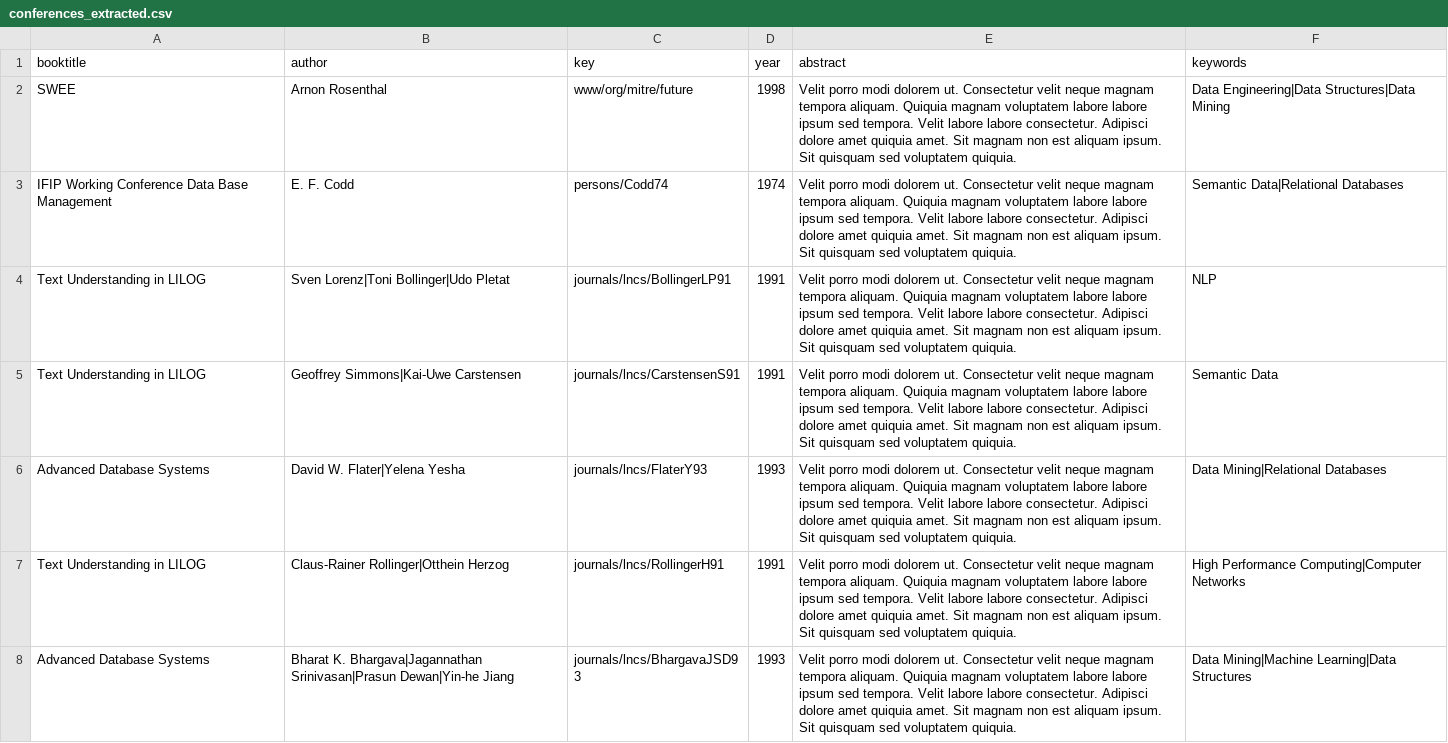
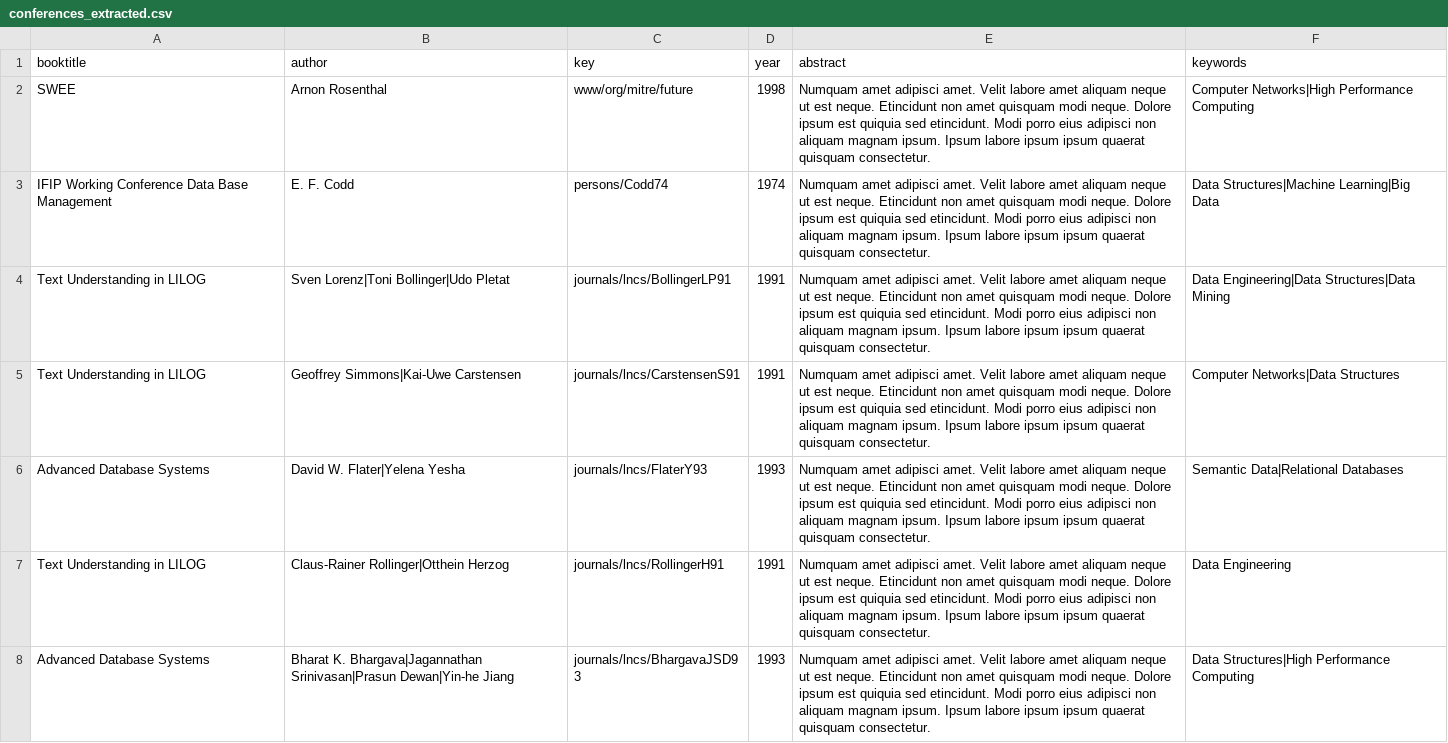
Before and after one commit to Nhok95/SDM_PropertyGraph, a CSV file: extracted/conferences_extracted.csv, drawn as a sheet; only a part is shown; the diff covers the shown part only.

```diff
--- a/extracted/conferences_extracted.csv
+++ b/extracted/conferences_extracted.csv
@@ -1,8 +1,8 @@
 booktitle;author;key;year;abstract;keywords
-SWEE;Arnon Rosenthal;www/org/mitre/future;1998;Velit porro modi dolorem ut. Consectetur velit neque magnam tempora aliquam. Quiquia magnam voluptatem labore labore ipsum sed tempora. Velit labore labore consectetur. Adipisci dolore amet quiquia amet. Sit magnam non est aliquam ipsum. Sit quisquam sed voluptatem quiquia.;Data Engineering|Data Structures|Data Mining
-IFIP Working Conference Data Base Management;E. F. Codd;persons/Codd74;1974;Velit porro modi dolorem ut. Consectetur velit neque magnam tempora aliquam. Quiquia magnam voluptatem labore labore ipsum sed tempora. Velit labore labore consectetur. Adipisci dolore amet quiquia amet. Sit magnam non est aliquam ipsum. Sit quisquam sed voluptatem quiquia.;Semantic Data|Relational Databases
-Text Understanding in LILOG;Sven Lorenz|Toni Bollinger|Udo Pletat;journals/lncs/BollingerLP91;1991;Velit porro modi dolorem ut. Consectetur velit neque magnam tempora aliquam. Quiquia magnam voluptatem labore labore ipsum sed tempora. Velit labore labore consectetur. Adipisci dolore amet quiquia amet. Sit magnam non est aliquam ipsum. Sit quisquam sed voluptatem quiquia.;NLP
-Text Understanding in LILOG;Geoffrey Simmons|Kai-Uwe Carstensen;journals/lncs/CarstensenS91;1991;Velit porro modi dolorem ut. Consectetur velit neque magnam tempora aliquam. Quiquia magnam voluptatem labore labore ipsum sed tempora. Velit labore labore consectetur. Adipisci dolore amet quiquia amet. Sit magnam non est aliquam ipsum. Sit quisquam sed voluptatem quiquia.;Semantic Data
-Advanced Database Systems;David W. Flater|Yelena Yesha;journals/lncs/FlaterY93;1993;Velit porro modi dolorem ut. Consectetur velit neque magnam tempora aliquam. Quiquia magnam voluptatem labore labore ipsum sed tempora. Velit labore labore consectetur. Adipisci dolore amet quiquia amet. Sit magnam non est aliquam ipsum. Sit quisquam sed voluptatem quiquia.;Data Mining|Relational Databases
-Text Understanding in LILOG;Claus-Rainer Rollinger|Otthein Herzog;journals/lncs/RollingerH91;1991;Velit porro modi dolorem ut. Consectetur velit neque magnam tempora aliquam. Quiquia magnam voluptatem labore labore ipsum sed tempora. Velit labore labore consectetur. Adipisci dolore amet quiquia amet. Sit magnam non est aliquam ipsum. Sit quisquam sed voluptatem quiquia.;High Performance Computing|Computer Networks
-Advanced Database Systems;Bharat K. Bhargava|Jagannathan Srinivasan|Prasun Dewan|Yin-he Jiang;journals/lncs/BhargavaJSD93;1993;Velit porro modi dolorem ut. Consectetur velit neque magnam tempora aliquam. Quiquia magnam voluptatem labore labore ipsum sed tempora. Velit labore labore consectetur. Adipisci dolore amet quiquia amet. Sit magnam non est aliquam ipsum. Sit quisquam sed voluptatem quiquia.;Data Mining|Machine Learning|Data Structures
+SWEE;Arnon Rosenthal;www/org/mitre/future;1998;Numquam amet adipisci amet. Velit labore amet aliquam neque ut est neque. Etincidunt non amet quisquam modi neque. Dolore ipsum est quiquia sed etincidunt. Modi porro eius adipisci non aliquam magnam ipsum. Ipsum labore ipsum ipsum quaerat quisquam consectetur.;Computer Networks|High Performance Computing
+IFIP Working Conference Data Base Management;E. F. Codd;persons/Codd74;1974;Numquam amet adipisci amet. Velit labore amet aliquam neque ut est neque. Etincidunt non amet quisquam modi neque. Dolore ipsum est quiquia sed etincidunt. Modi porro eius adipisci non aliquam magnam ipsum. Ipsum labore ipsum ipsum quaerat quisquam consectetur.;Data Structures|Machine Learning|Big Data
+Text Understanding in LILOG;Sven Lorenz|Toni Bollinger|Udo Pletat;journals/lncs/BollingerLP91;1991;Numquam amet adipisci amet. Velit labore amet aliquam neque ut est neque. Etincidunt non amet quisquam modi neque. Dolore ipsum est quiquia sed etincidunt. Modi porro eius adipisci non aliquam magnam ipsum. Ipsum labore ipsum ipsum quaerat quisquam consectetur.;Data Engineering|Data Structures|Data Mining
+Text Understanding in LILOG;Geoffrey Simmons|Kai-Uwe Carstensen;journals/lncs/CarstensenS91;1991;Numquam amet adipisci amet. Velit labore amet aliquam neque ut est neque. Etincidunt non amet quisquam modi neque. Dolore ipsum est quiquia sed etincidunt. Modi porro eius adipisci non aliquam magnam ipsum. Ipsum labore ipsum ipsum quaerat quisquam consectetur.;Computer Networks|Data Structures
+Advanced Database Systems;David W. Flater|Yelena Yesha;journals/lncs/FlaterY93;1993;Numquam amet adipisci amet. Velit labore amet aliquam neque ut est neque. Etincidunt non amet quisquam modi neque. Dolore ipsum est quiquia sed etincidunt. Modi porro eius adipisci non aliquam magnam ipsum. Ipsum labore ipsum ipsum quaerat quisquam consectetur.;Semantic Data|Relational Databases
+Text Understanding in LILOG;Claus-Rainer Rollinger|Otthein Herzog;journals/lncs/RollingerH91;1991;Numquam amet adipisci amet. Velit labore amet aliquam neque ut est neque. Etincidunt non amet quisquam modi neque. Dolore ipsum est quiquia sed etincidunt. Modi porro eius adipisci non aliquam magnam ipsum. Ipsum labore ipsum ipsum quaerat quisquam consectetur.;Data Engineering
+Advanced Database Systems;Bharat K. Bhargava|Jagannathan Srinivasan|Prasun Dewan|Yin-he Jiang;journals/lncs/BhargavaJSD93;1993;Numquam amet adipisci amet. Velit labore amet aliquam neque ut est neque. Etincidunt non amet quisquam modi neque. Dolore ipsum est quiquia sed etincidunt. Modi porro eius adipisci non aliquam magnam ipsum. Ipsum labore ipsum ipsum quaerat quisquam consectetur.;Data Structures|High Performance Computing
```
Also changed, not shown: 185 edited cells elsewhere in this file, 1 other file.
